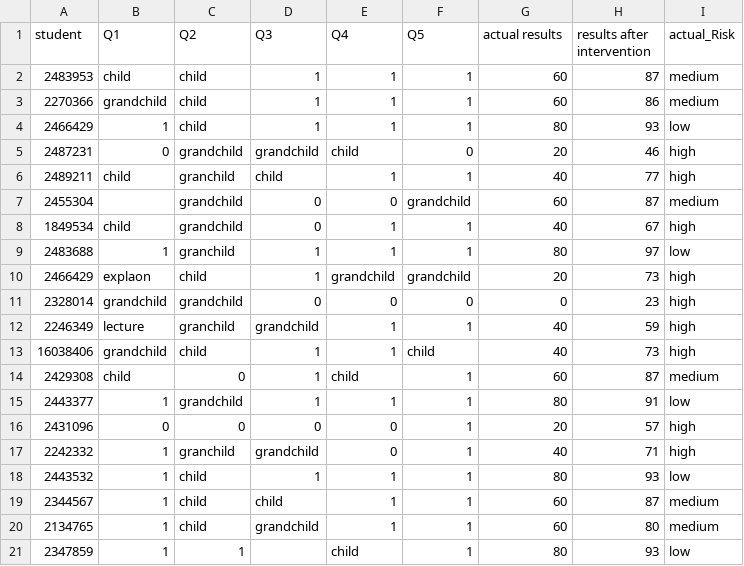
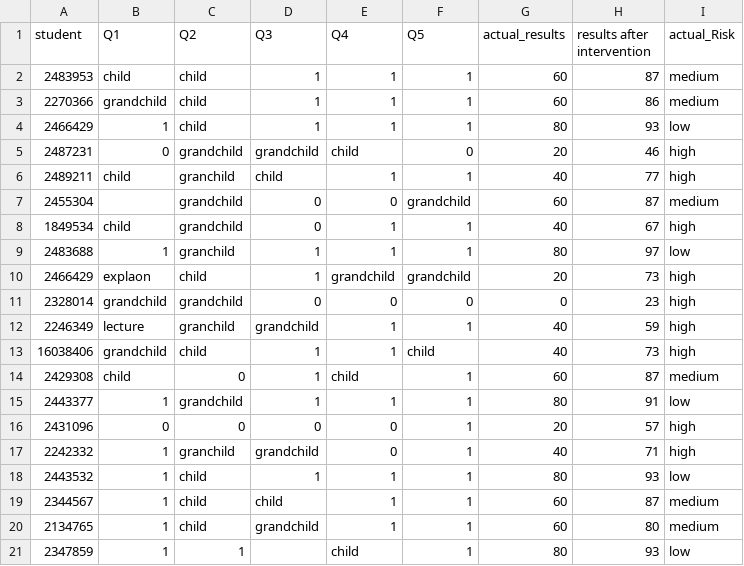
Before and after one commit to Boitymellow95/hippocampuseducation.ioFramework, a CSV file: data_sheet.csv, drawn as a sheet.

Commit message:
Update data_sheet.csv

```diff
--- a/data_sheet.csv
+++ b/data_sheet.csv
@@ -1,2 +1,2 @@
-student,Q1,Q2,Q3,Q4,Q5,actual results,results after intervention,actual_Risk
+student,Q1,Q2,Q3,Q4,Q5,actual_results,results after intervention,actual_Risk
 2483953,child,child,1,1,1,60,87,medium
```
